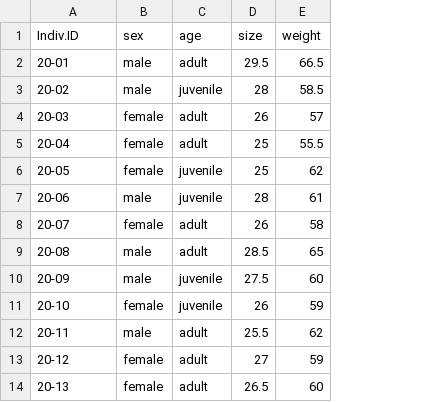
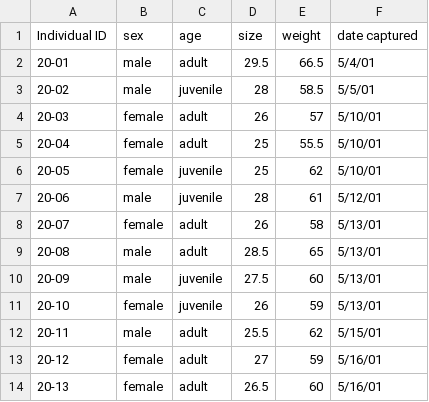
Before and after one commit to dshizuka/RCourse, a CSV file: data/SampleData.csv, drawn as a sheet; the diff names each change by its address in the sheet, - before the commit and + after, or states it on an @@ line.

Commit message:
update data module

```diff
--- a/data/SampleData.csv
+++ b/data/SampleData.csv
+column F (date captured), rows 2-14: 5/4/01 | 5/5/01 | 5/10/01 | 5/10/01 | 5/10/01 | 5/12/01 | 5/13/01 | 5/13/01 | 5/13/01 | 5/13/01 | 5/15/01 | 5/16/01 | 5/16/01
-A1: Indiv.ID
+A1: Individual ID
```
Also changed, not shown: 6 other files.
